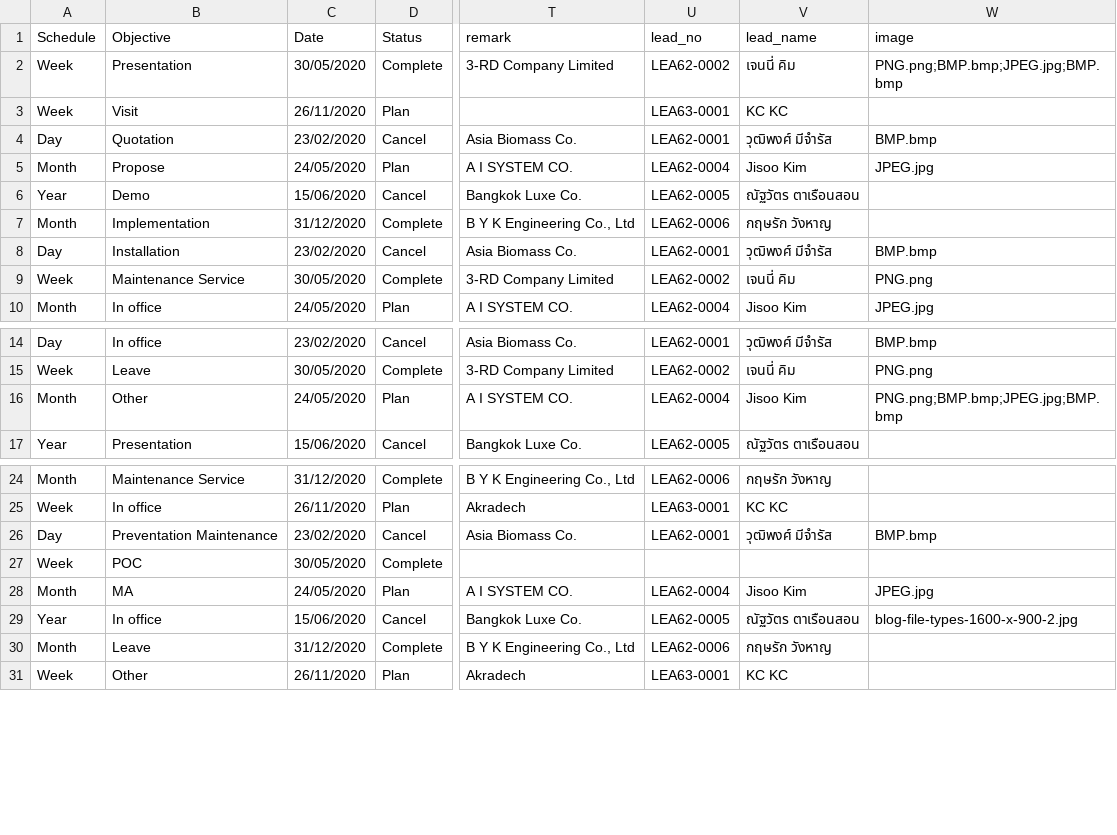
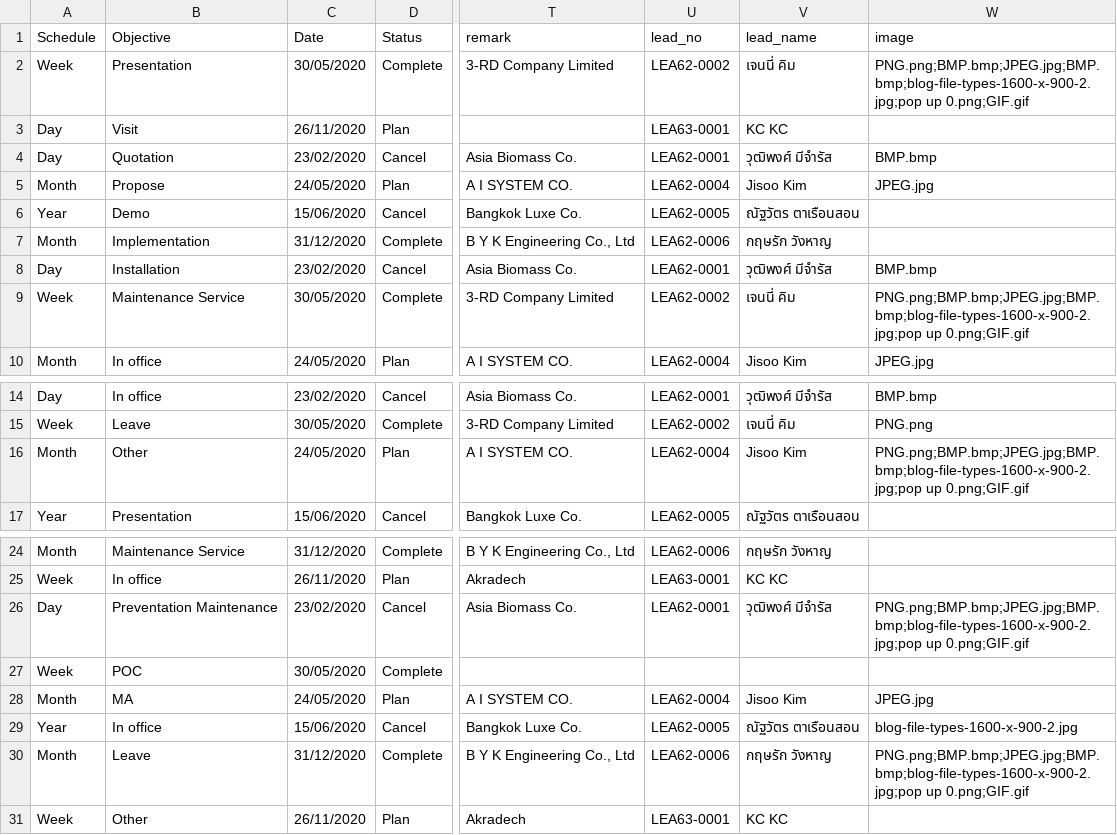
Before and after one commit to weh2017/robotScripts, a CSV file: AISCRM/resources/sales_visit2.csv, drawn as a sheet; only a part is shown, gaps mark what is left out; the diff names each change by its address in the sheet, - before the commit and + after, or states it on an @@ line.

```diff
--- a/AISCRM/resources/sales_visit2.csv
+++ b/AISCRM/resources/sales_visit2.csv
-W2 (image): PNG.png;BMP.bmp;JPEG.jpg;BMP.bmp
+W2 (image): PNG.png;BMP.bmp;JPEG.jpg;BMP.bmp;blog-file-types-1600-x-900-2.jpg;pop up 0.png;GIF.gif
-A3 (Schedule): Week
+A3 (Schedule): Day
-W9 (image): PNG.png
+W9 (image): PNG.png;BMP.bmp;JPEG.jpg;BMP.bmp;blog-file-types-1600-x-900-2.jpg;pop up 0.png;GIF.gif
-W16 (image): PNG.png;BMP.bmp;JPEG.jpg;BMP.bmp
+W16 (image): PNG.png;BMP.bmp;JPEG.jpg;BMP.bmp;blog-file-types-1600-x-900-2.jpg;pop up 0.png;GIF.gif
-W26 (image): BMP.bmp
+W26 (image): PNG.png;BMP.bmp;JPEG.jpg;BMP.bmp;blog-file-types-1600-x-900-2.jpg;pop up 0.png;GIF.gif
-W30 (image): (empty)
+W30 (image): PNG.png;BMP.bmp;JPEG.jpg;BMP.bmp;blog-file-types-1600-x-900-2.jpg;pop up 0.png;GIF.gif
```
Also changed, not shown: 5 other files.
